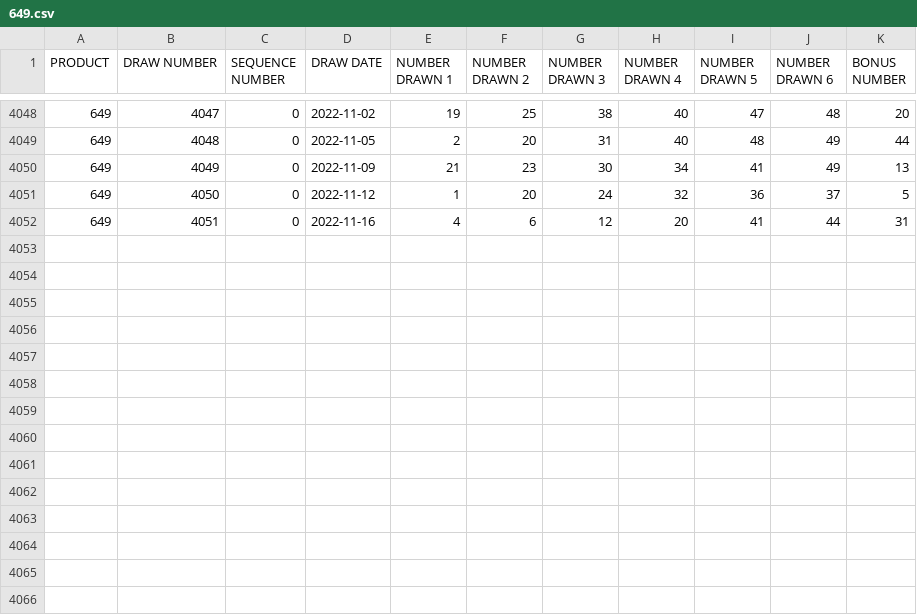
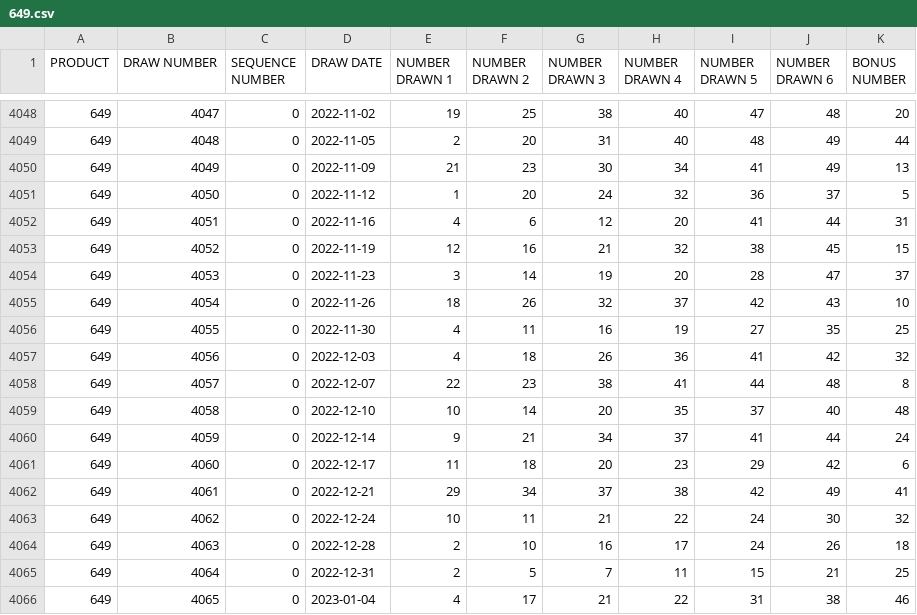
Before and after one commit to tomredf/lotto-checker, a CSV file: public/static/649.csv, drawn as a sheet; only a part is shown, gaps mark what is left out.

```diff
--- a/public/static/649.csv
+++ b/public/static/649.csv
@@ -4052 +4052,15 @@
 "649",4051,0,"2022-11-16",4,6,12,20,41,44,31
+"649",4052,0,"2022-11-19",12,16,21,32,38,45,15
+"649",4053,0,"2022-11-23",3,14,19,20,28,47,37
+"649",4054,0,"2022-11-26",18,26,32,37,42,43,10
+"649",4055,0,"2022-11-30",4,11,16,19,27,35,25
+"649",4056,0,"2022-12-03",4,18,26,36,41,42,32
+"649",4057,0,"2022-12-07",22,23,38,41,44,48,8
+"649",4058,0,"2022-12-10",10,14,20,35,37,40,48
+"649",4059,0,"2022-12-14",9,21,34,37,41,44,24
+"649",4060,0,"2022-12-17",11,18,20,23,29,42,6
+"649",4061,0,"2022-12-21",29,34,37,38,42,49,41
+"649",4062,0,"2022-12-24",10,11,21,22,24,30,32
+"649",4063,0,"2022-12-28",2,10,16,17,24,26,18
+"649",4064,0,"2022-12-31",2,5,7,11,15,21,25
+"649",4065,0,"2023-01-04",4,17,21,22,31,38,46
```
Also changed, not shown: public/static/BC49.csv, public/static/DailyGrand.csv, 1 other file.
